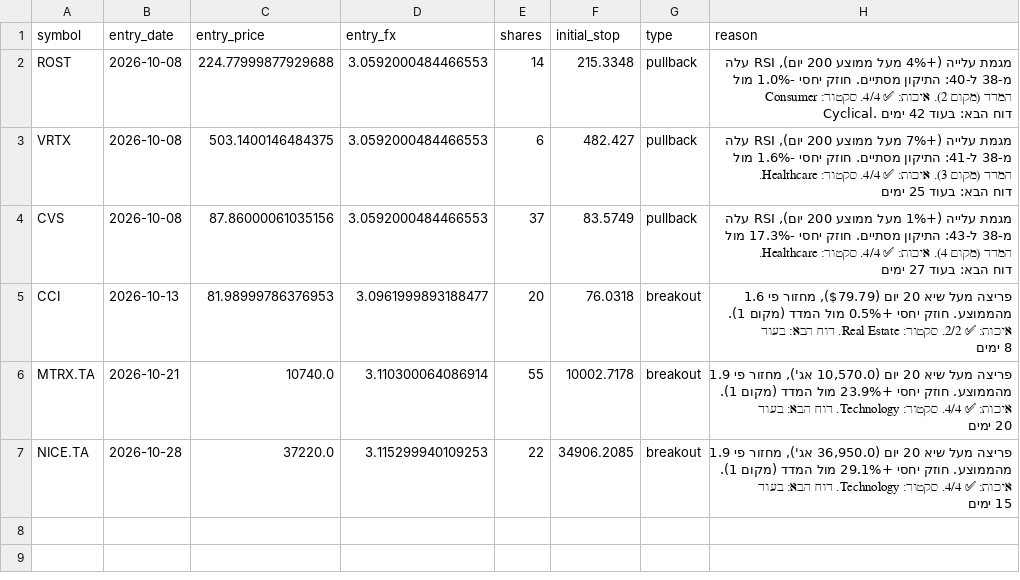
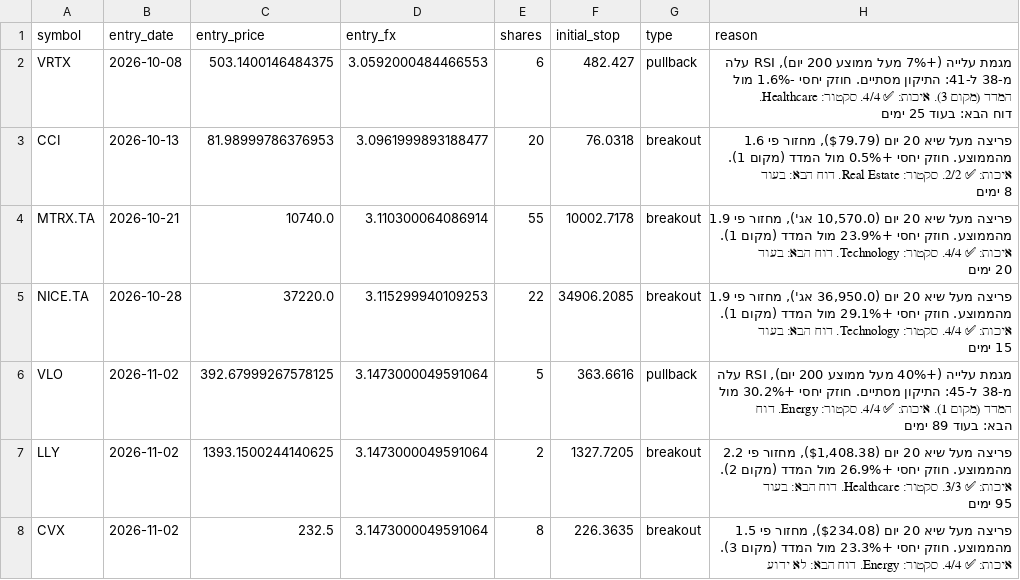
Before and after one commit to danbenyakov-code/iStock, a CSV file: logs/paper_positions.csv, drawn as a sheet; removed rows and columns are numbered as before the commit, all else as after; the diff names each change by its address in the sheet, - before the commit and + after, or states it on an @@ line.

```diff
--- a/logs/paper_positions.csv
+++ b/logs/paper_positions.csv
-row 2: ROST | 2026-10-08 | 224.77999877929688 | 3.0592000484466553 | 14 | 215.3348 | pullback | מגמת עלייה (+4% מעל ממוצע 200 יום), RSI עלה מ-38 ל-40: התיקון מסתיים. חוזק יחסי -1.0% מול המדד (מקום 2). איכות: ✅ 4/4. סקטור: Consumer Cyclical. דוח הבא: בעוד 42 ימים
-row 4: CVS | 2026-10-08 | 87.86000061035156 | 3.0592000484466553 | 37 | 83.5749 | pullback | מגמת עלייה (+1% מעל ממוצע 200 יום), RSI עלה מ-38 ל-43: התיקון מסתיים. חוזק יחסי -17.3% מול המדד (מקום 4). איכות: ✅ 4/4. סקטור: Healthcare. דוח הבא: בעוד 27 ימים
+row 6: VLO | 2026-11-02 | 392.67999267578125 | 3.1473000049591064 | 5 | 363.6616 | pullback | מגמת עלייה (+40% מעל ממוצע 200 יום), RSI עלה מ-38 ל-45: התיקון מסתיים. חוזק יחסי +30.2% מול המדד (מקום 1). איכות: ✅ 4/4. סקטור: Energy. דוח הבא: בעוד 89 ימים
+row 7: LLY | 2026-11-02 | 1393.1500244140625 | 3.1473000049591064 | 2 | 1327.7205 | breakout | פריצה מעל שיא 20 יום ($1,408.38), מחזור פי 2.2 מהממוצע. חוזק יחסי +26.9% מול המדד (מקום 2). איכות: ✅ 3/3. סקטור: Healthcare. דוח הבא: בעוד 95 ימים
+row 8: CVX | 2026-11-02 | 232.5 | 3.1473000049591064 | 8 | 226.3635 | breakout | פריצה מעל שיא 20 יום ($234.08), מחזור פי 1.5 מהממוצע. חוזק יחסי +23.3% מול המדד (מקום 3). איכות: ✅ 4/4. סקטור: Energy. דוח הבא: לא ידוע
```
Also changed, not shown: logs/daily_equity.csv, logs/events.csv, 5 other files.
